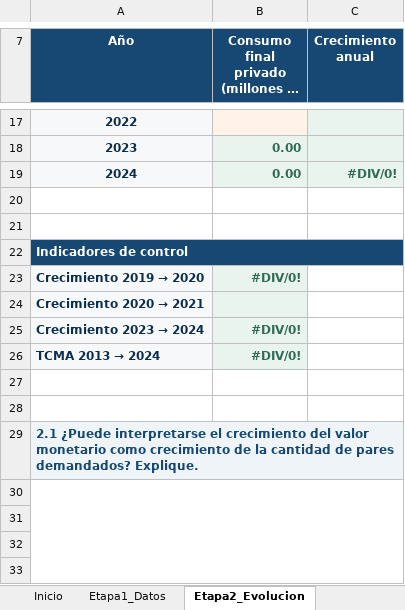
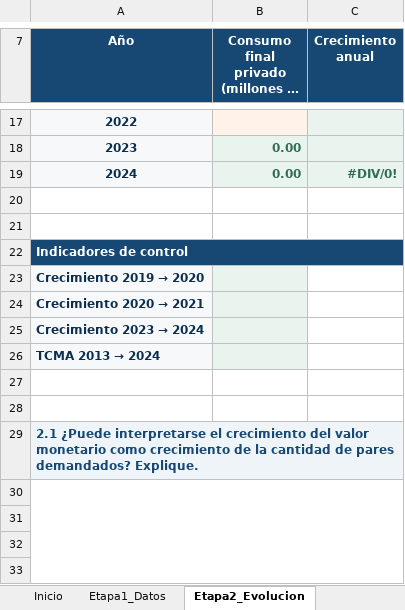
Before and after one commit to paulo-garrido/macroeconomia-200fp, an Excel workbook: laboratorios/Sesion02/laboratorioI_medicion_pib.xlsx, sheet Etapa2_Evolucion, drawn as a sheet; only a part is shown, gaps mark what is left out; long unchanged cells end in …; values as stored, in another font and other column widths than the file's, no borders; charts and pictures not drawn; the diff names each change by its address in the sheet, - before the commit and + after, or states it on an @@ line.

```diff
--- a/laboratorios/Sesion02/laboratorioI_medicion_pib.xlsx (sheet Etapa2_Evolucion)
+++ b/laboratorios/Sesion02/laboratorioI_medicion_pib.xlsx (sheet Etapa2_Evolucion)
-B23: #DIV/0!
+B23: (empty)
-B25:B26: #DIV/0!
+B25:B26: (empty)
```
Also changed, not shown: sheet Etapa5_Capacidad, sheet Etapa4_Demanda, sheet Etapa3_Mercado, charts or pictures, 6 other files.
